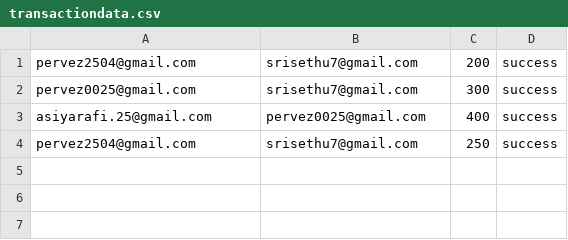
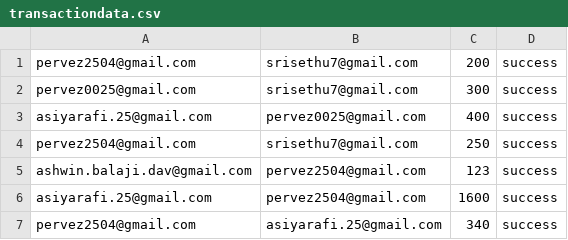
Before and after one commit to SayadPervez/reCoin, a CSV file: F9/transactiondata.csv, drawn as a sheet.

```diff
--- a/F9/transactiondata.csv
+++ b/F9/transactiondata.csv
@@ -4 +4,4 @@ asiyarafi.25@gmail.com,pervez0025@gmail.com,400,success
 pervez2504@gmail.com,srisethu7@gmail.com,250,success
+ashwin.balaji.dav@gmail.com,pervez2504@gmail.com,123,success
+asiyarafi.25@gmail.com,pervez2504@gmail.com,1600,success
+pervez2504@gmail.com,asiyarafi.25@gmail.com,340,success
```
Also changed, not shown: 8 other files.
